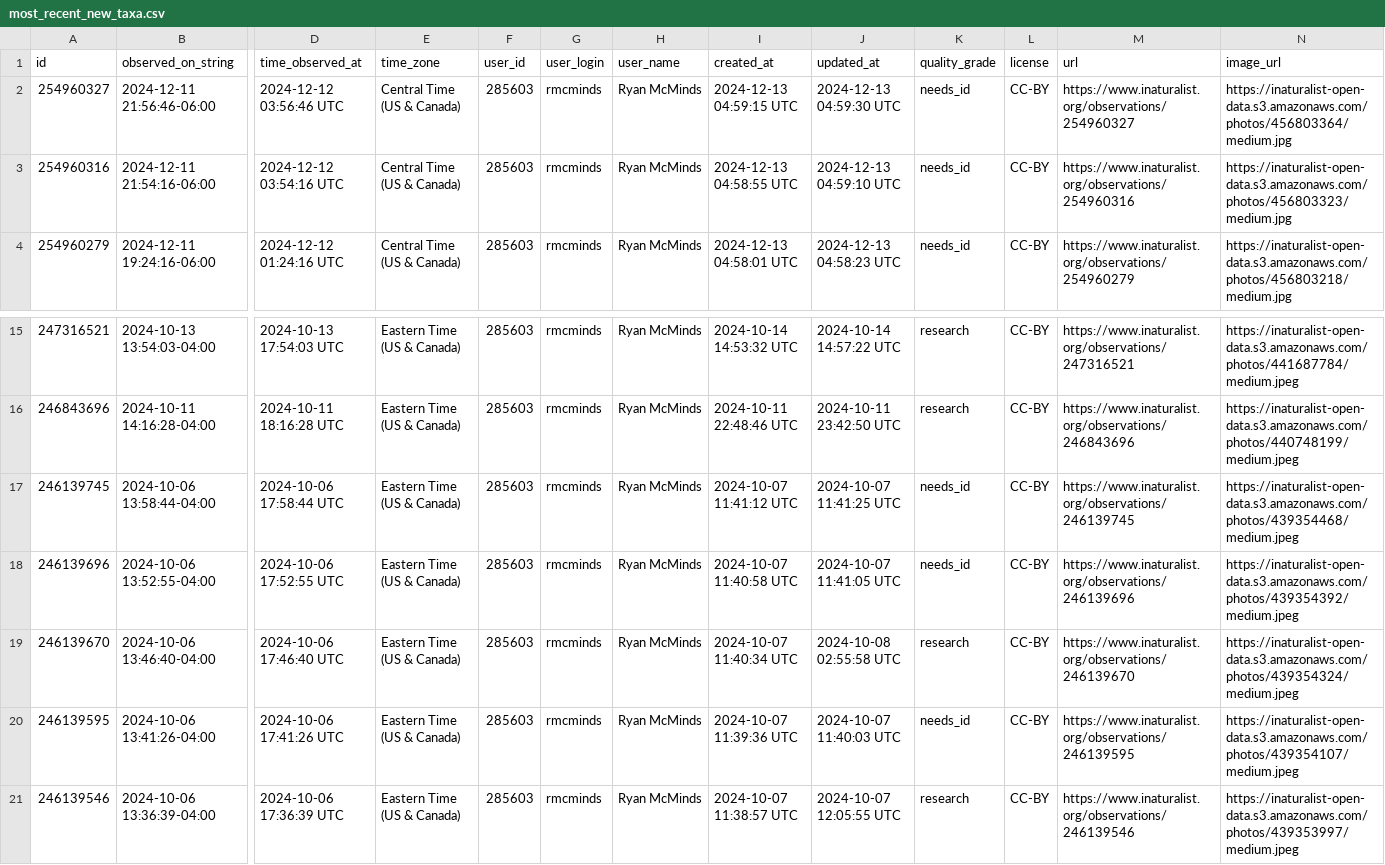
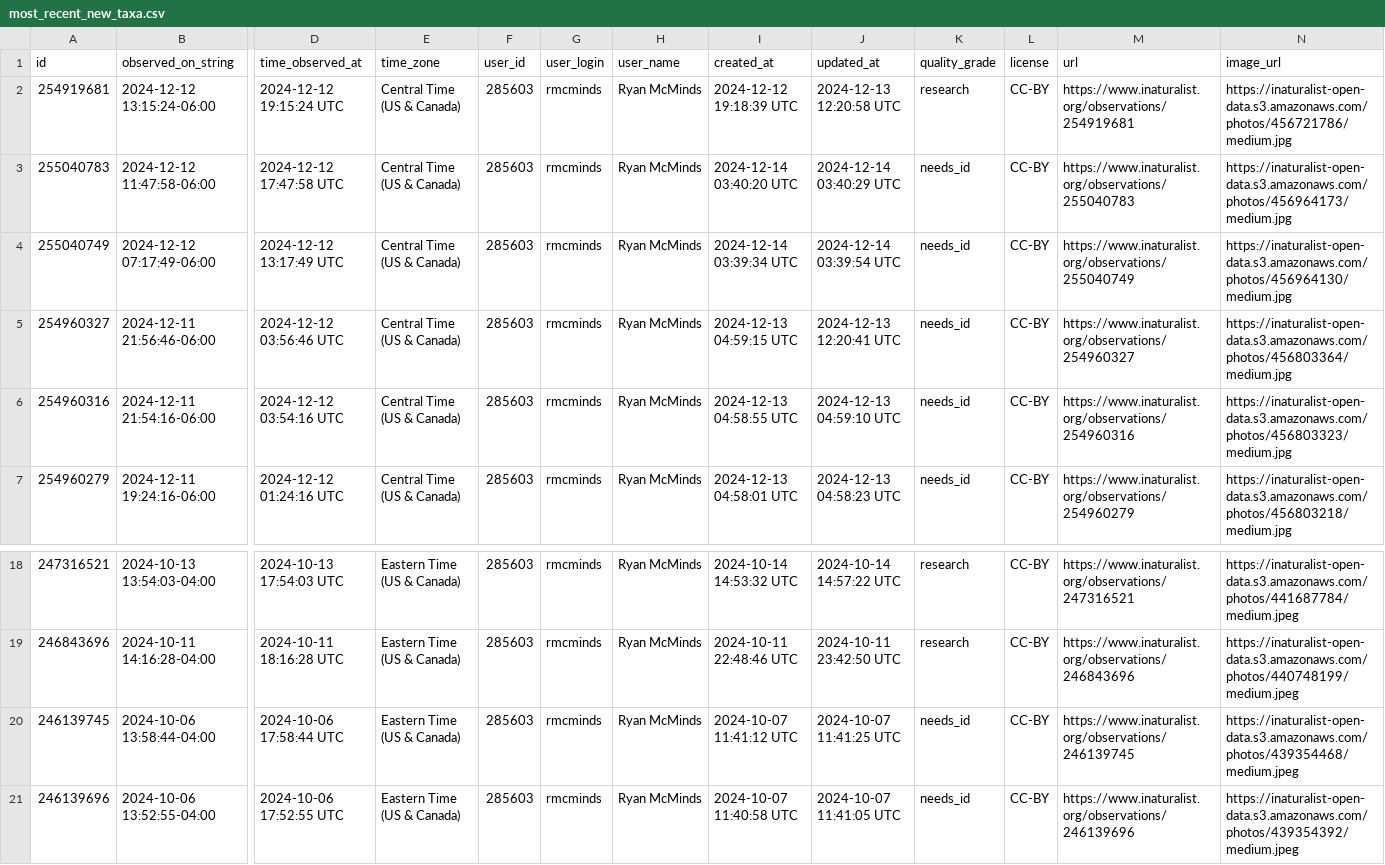
Before and after one commit to rmcminds/merdemicrobes, a CSV file: _data/most_recent_new_taxa.csv, drawn as a sheet; only a part is shown, gaps mark what is left out; removed rows and columns are numbered as before the commit, all else as after; rows hold the shown columns only; the diff names each change by its address in the sheet, - before the commit and + after, or states it on an @@ line.

```diff
--- a/_data/most_recent_new_taxa.csv
+++ b/_data/most_recent_new_taxa.csv
+row 2: 254919681 | 2024-12-12 13:15:24-06:00 | 2024-12-12 19:15:24 UTC | Central Time (US & Canada) | 285603 | rmcminds | Ryan McMinds | 2024-12-12 19:18:39 UTC | 2024-12-13 12:20:58 UTC | research | CC-BY | https://www.inaturalist.org/observations/254919681 | https://inaturalist-open-data.s3.amazonaws.com/photos/456721786/medium.jpg
+row 3: 255040783 | 2024-12-12 11:47:58-06:00 | 2024-12-12 17:47:58 UTC | Central Time (US & Canada) | 285603 | rmcminds | Ryan McMinds | 2024-12-14 03:40:20 UTC | 2024-12-14 03:40:29 UTC | needs_id | CC-BY | https://www.inaturalist.org/observations/255040783 | https://inaturalist-open-data.s3.amazonaws.com/photos/456964173/medium.jpg
+row 4: 255040749 | 2024-12-12 07:17:49-06:00 | 2024-12-12 13:17:49 UTC | Central Time (US & Canada) | 285603 | rmcminds | Ryan McMinds | 2024-12-14 03:39:34 UTC | 2024-12-14 03:39:54 UTC | needs_id | CC-BY | https://www.inaturalist.org/observations/255040749 | https://inaturalist-open-data.s3.amazonaws.com/photos/456964130/medium.jpg
-J5 (updated_at): 2024-12-13 04:59:30 UTC
+J5 (updated_at): 2024-12-13 12:20:41 UTC
-row 19: 246139670 | 2024-10-06 13:46:40-04:00 | 2024-10-06 17:46:40 UTC | Eastern Time (US & Canada) | 285603 | rmcminds | Ryan McMinds | 2024-10-07 11:40:34 UTC | 2024-10-08 02:55:58 UTC | research | CC-BY | https://www.inaturalist.org/observations/246139670 | https://inaturalist-open-data.s3.amazonaws.com/photos/439354324/medium.jpeg
-row 20: 246139595 | 2024-10-06 13:41:26-04:00 | 2024-10-06 17:41:26 UTC | Eastern Time (US & Canada) | 285603 | rmcminds | Ryan McMinds | 2024-10-07 11:39:36 UTC | 2024-10-07 11:40:03 UTC | needs_id | CC-BY | https://www.inaturalist.org/observations/246139595 | https://inaturalist-open-data.s3.amazonaws.com/photos/439354107/medium.jpeg
-row 21: 246139546 | 2024-10-06 13:36:39-04:00 | 2024-10-06 17:36:39 UTC | Eastern Time (US & Canada) | 285603 | rmcminds | Ryan McMinds | 2024-10-07 11:38:57 UTC | 2024-10-07 12:05:55 UTC | research | CC-BY | https://www.inaturalist.org/observations/246139546 | https://inaturalist-open-data.s3.amazonaws.com/photos/439353997/medium.jpeg
```
Also changed, not shown: 1 other file.
